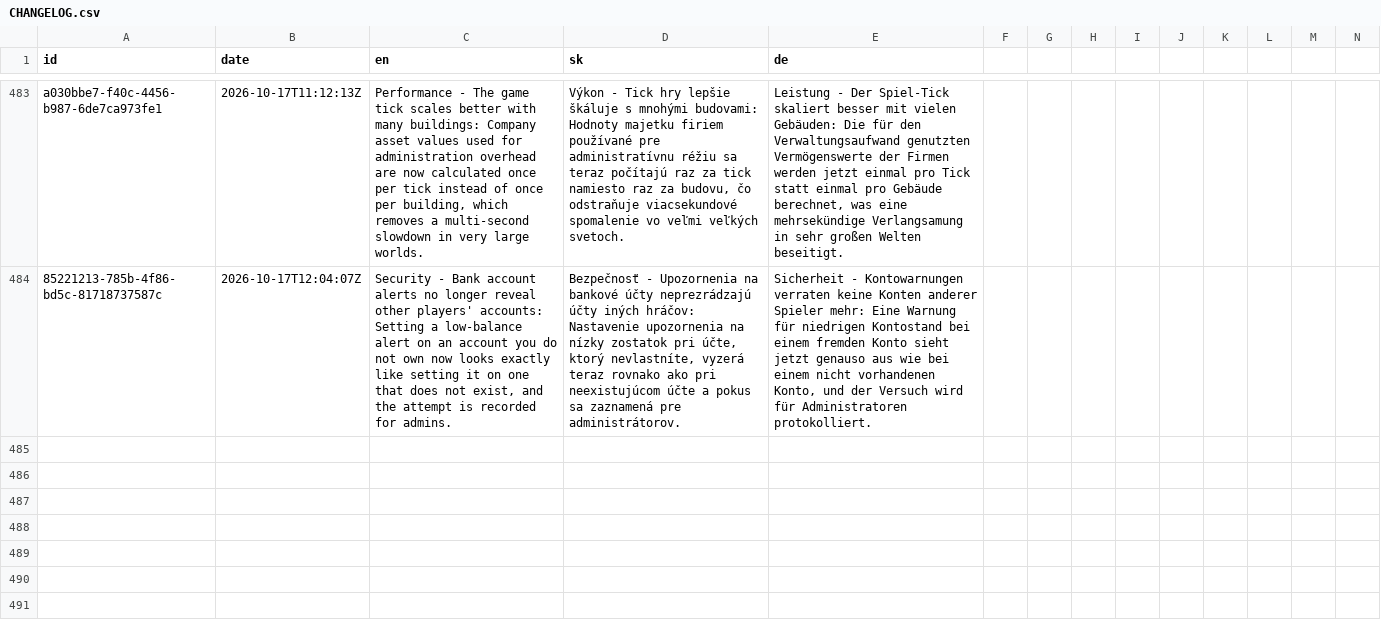
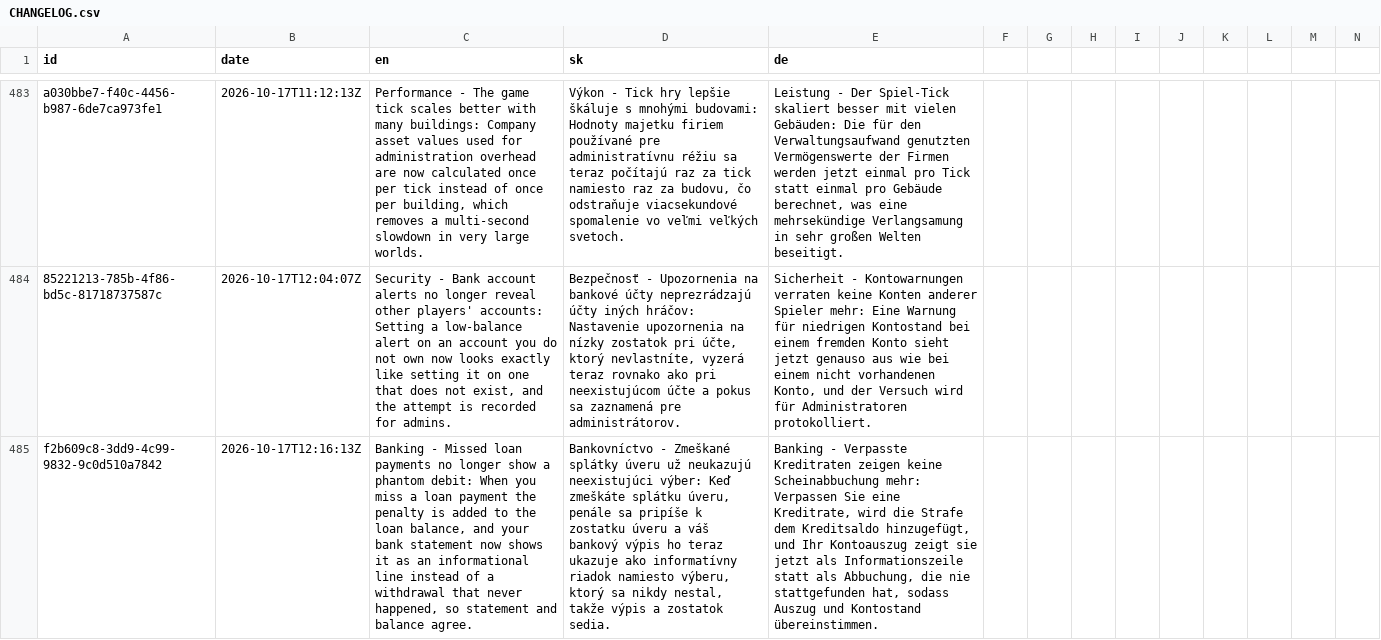
Before and after one commit to ludovit-scholtz/capitalism, a CSV file: CHANGELOG.csv, drawn as a sheet; only a part is shown, gaps mark what is left out; rows hold the shown columns only; the diff names each change by its address in the sheet, - before the commit and + after, or states it on an @@ line.

```diff
--- a/CHANGELOG.csv
+++ b/CHANGELOG.csv
+row 485: f2b609c8-3dd9-4c99-9832-9c0d510a7842 | 2026-10-17T12:16:13Z | Banking - Missed loan payments no longer show a phantom debit: When you miss a loan payment the penalty is added to the loan balance, and your bank statement now shows it as an informational line instead of a withdrawal that never happened, so statement and balance agree. | Bankovníctvo - Zmeškané splátky úveru už neukazujú neexistujúci výber: Keď zmeškáte splátku úveru, penále sa pripíše k zostatku úveru a váš bankový výpis ho teraz ukazuje ako informatívny riadok namiesto výberu, ktorý sa nikdy nestal, takže výpis a zostatok sedia. | Banking - Verpasste Kreditraten zeigen keine Scheinabbuchung mehr: Verpassen Sie eine Kreditrate, wird die Strafe dem Kreditsaldo hinzugefügt, und Ihr Kontoauszug zeigt sie jetzt als Informationszeile statt als Abbuchung, die nie stattgefunden hat, sodass Auszug und Kontostand übereinstimmen.
```
Also changed, not shown: 6 other files.
